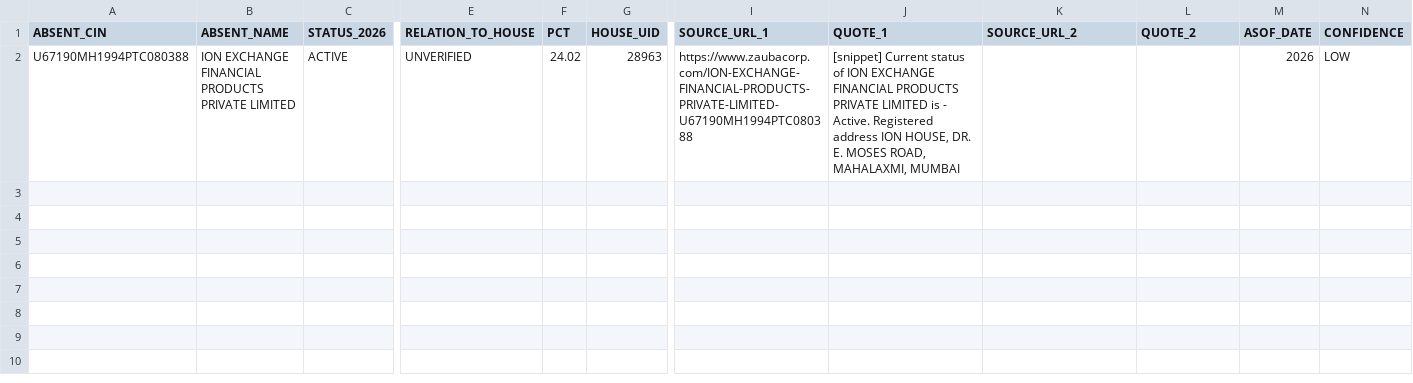
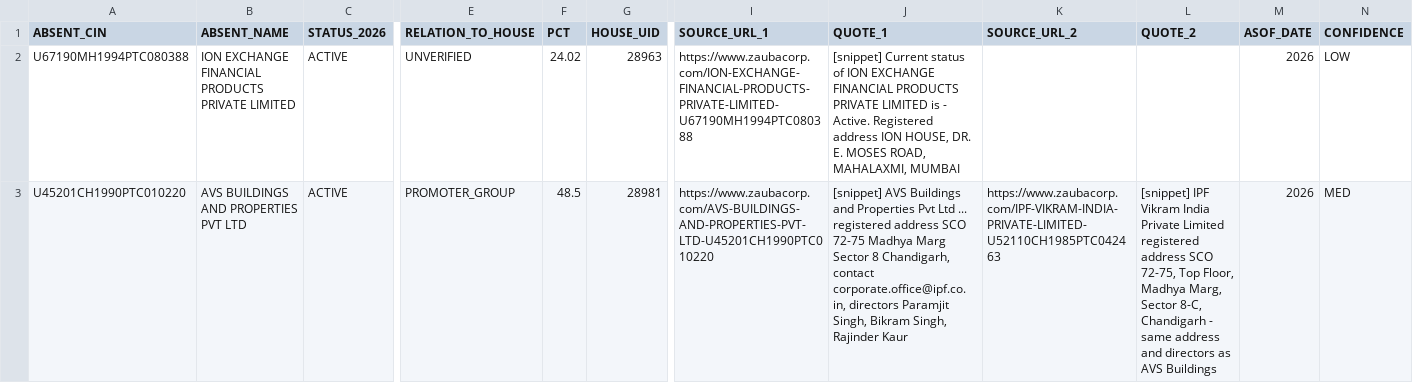
Before and after one commit to pavithra610-cell/claude, a CSV file: A3_ABSENT_LANE/cloud_blocks/BLOCK033_OUTPUT.csv, drawn as a sheet; only a part is shown, gaps mark what is left out; rows hold the shown columns only; the diff names each change by its address in the sheet, - before the commit and + after, or states it on an @@ line.

```diff
--- a/A3_ABSENT_LANE/cloud_blocks/BLOCK033_OUTPUT.csv
+++ b/A3_ABSENT_LANE/cloud_blocks/BLOCK033_OUTPUT.csv
+row 3: U45201CH1990PTC010220 | AVS BUILDINGS AND PROPERTIES PVT LTD | ACTIVE | PROMOTER_GROUP | 48.5 | 28981 | https://www.zaubacorp.com/AVS-BUILDINGS-AND-PROPERTIES-PVT-LTD-U45201CH1990PTC010220 | [snippet] AVS Buildings and Properties Pvt Ltd ... registered address SCO 72-75 Madhya Marg Sector 8 Chandigarh, contact corporate.office@ipf.co.in, directors Paramjit Singh, Bikram Singh, Rajinder Kaur | https://www.zaubacorp.com/IPF-VIKRAM-INDIA-PRIVATE-LIMITED-U52110CH1985PTC042463 | [snippet] IPF Vikram India Private Limited registered address SCO 72-75, Top Floor, Madhya Marg, Sector 8-C, Chandigarh - same address and directors as AVS Buildings | 2026 | MED
```
Also changed, not shown: 1 other file.
